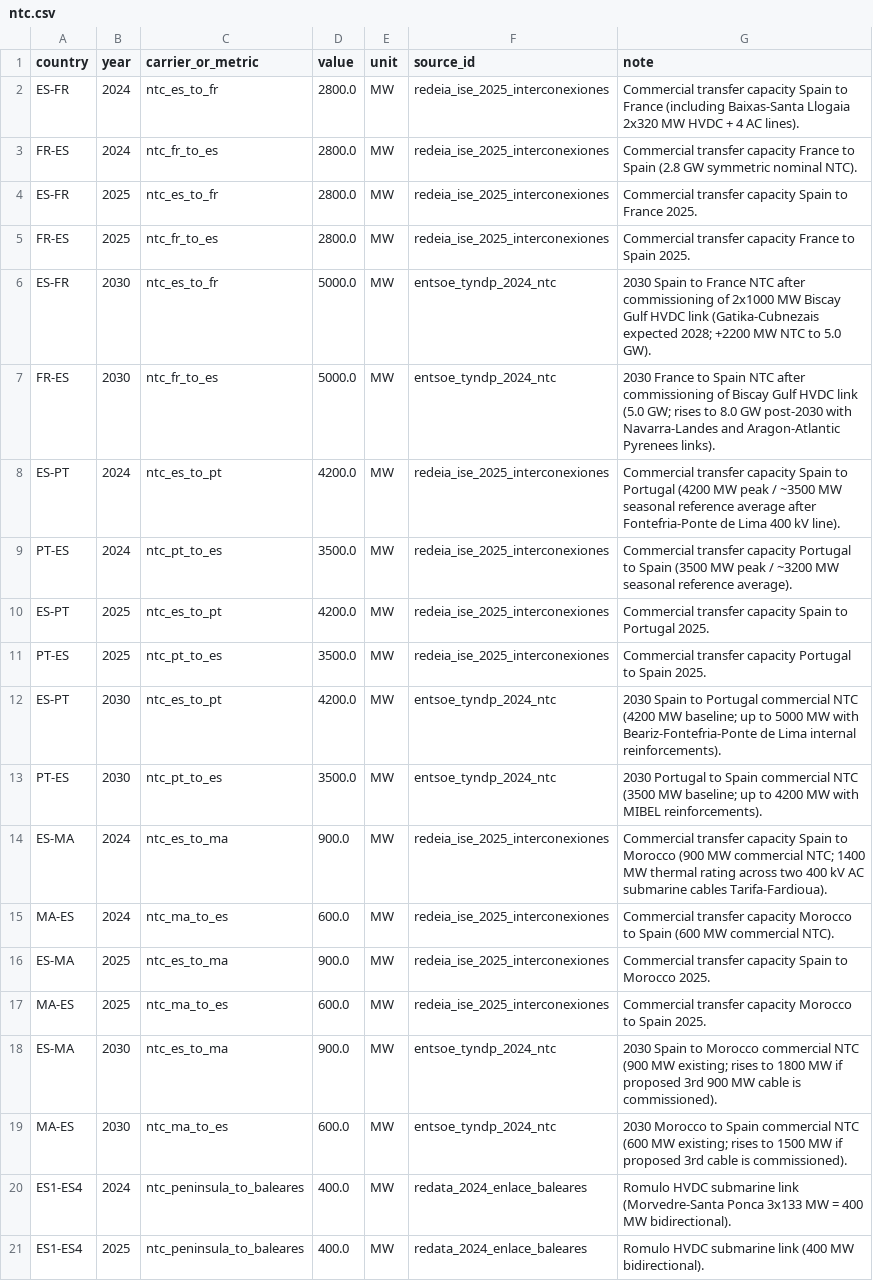
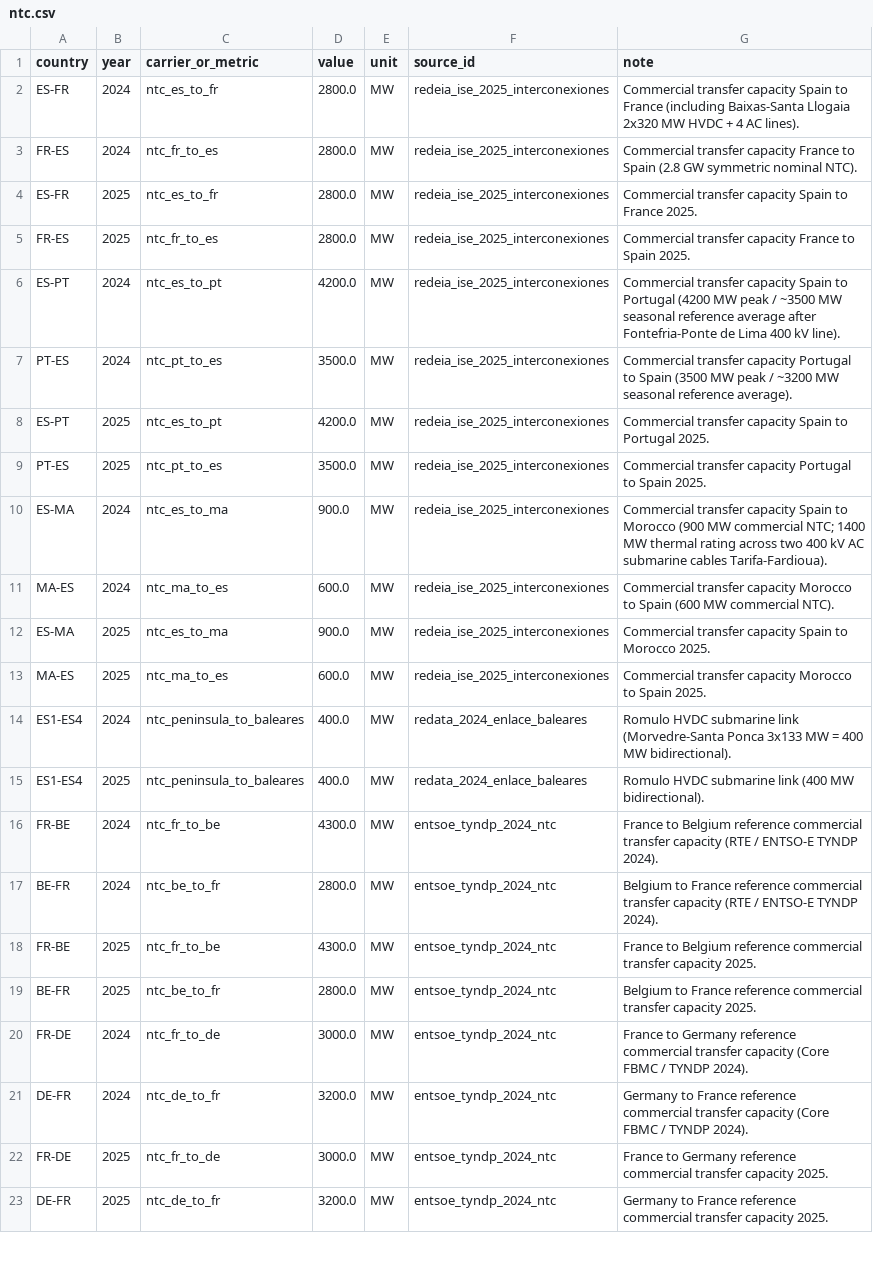
Before and after one commit to pypsalabs/spain-datacenter-decree, a CSV file: data/custom/ntc.csv, drawn as a sheet; only a part is shown; the shorter side is filled out with more unchanged rows; the diff covers the shown part only; the diff names each change by its address in the sheet, - before the commit and + after, or states it on an @@ line.

Commit message:
Trim unused sources and 2030 data layer from data/custom

```diff
--- a/data/custom/ntc.csv
+++ b/data/custom/ntc.csv
-row 6: ES-FR | 2030 | ntc_es_to_fr | 5000.0 | MW | entsoe_tyndp_2024_ntc | 2030 Spain to France NTC after commissioning of 2x1000 MW Biscay Gulf HVDC link (Gatika-Cubnezais expected 2028; +2200 MW NTC to 5.0 GW).
-row 7: FR-ES | 2030 | ntc_fr_to_es | 5000.0 | MW | entsoe_tyndp_2024_ntc | 2030 France to Spain NTC after commissioning of Biscay Gulf HVDC link (5.0 GW; rises to 8.0 GW post-2030 with Navarra-Landes and Aragon-Atlantic Pyrenees links).
-row 12: ES-PT | 2030 | ntc_es_to_pt | 4200.0 | MW | entsoe_tyndp_2024_ntc | 2030 Spain to Portugal commercial NTC (4200 MW baseline; up to 5000 MW with Beariz-Fontefria-Ponte de Lima internal reinforcements).
-row 13: PT-ES | 2030 | ntc_pt_to_es | 3500.0 | MW | entsoe_tyndp_2024_ntc | 2030 Portugal to Spain commercial NTC (3500 MW baseline; up to 4200 MW with MIBEL reinforcements).
-row 18: ES-MA | 2030 | ntc_es_to_ma | 900.0 | MW | entsoe_tyndp_2024_ntc | 2030 Spain to Morocco commercial NTC (900 MW existing; rises to 1800 MW if proposed 3rd 900 MW cable is commissioned).
-row 19: MA-ES | 2030 | ntc_ma_to_es | 600.0 | MW | entsoe_tyndp_2024_ntc | 2030 Morocco to Spain commercial NTC (600 MW existing; rises to 1500 MW if proposed 3rd cable is commissioned).
```
Also changed, not shown: 11 removed rows elsewhere in this file, data/custom/chp.csv, data/custom/prices.csv, 6 other files.
